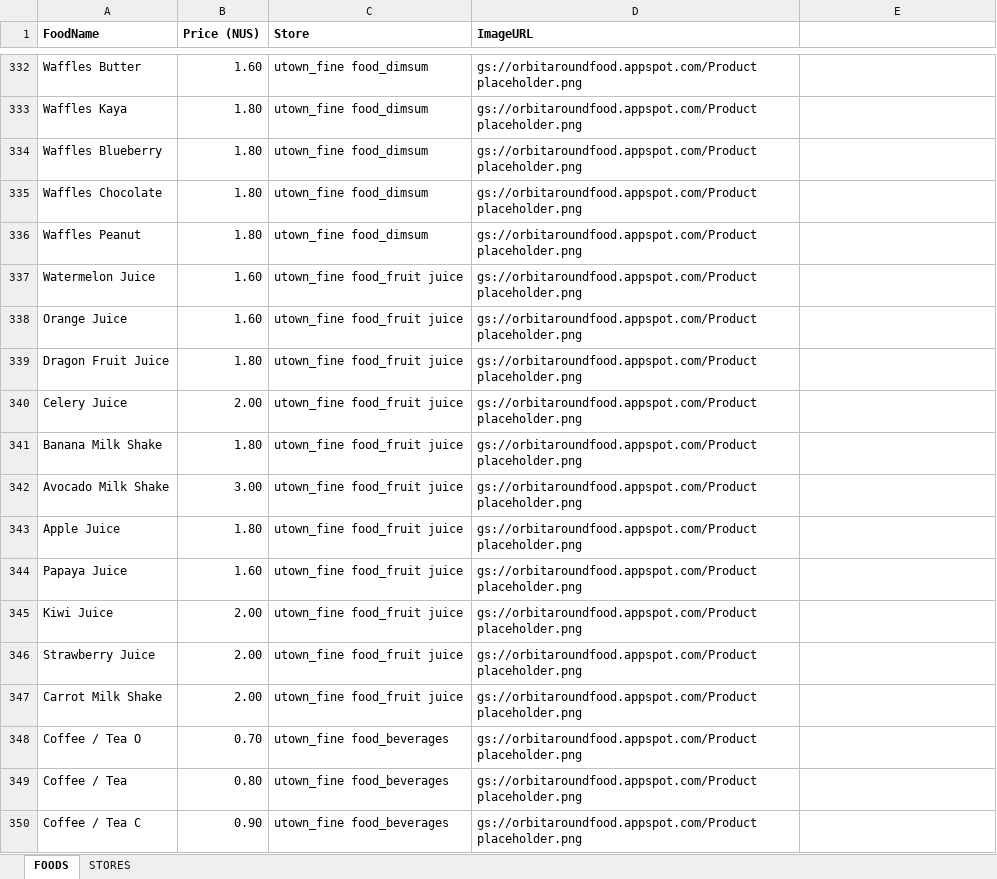
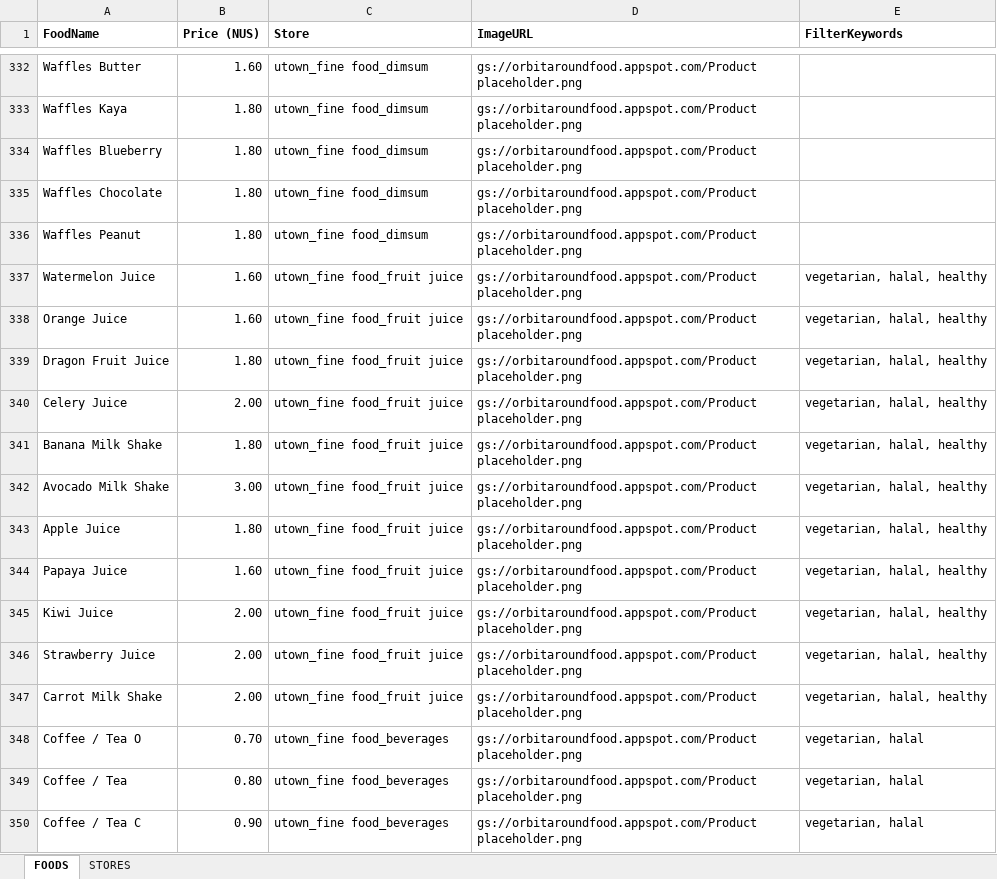
Before and after one commit to howtoosee/CP2106_OrbitAroundFood, an Excel workbook: api/ImportDB/Utown Food Menu Dataset.xlsx, sheet FOODS, drawn as a sheet; only a part is shown, gaps mark what is left out; values as stored, in another font and other column widths than the file's, no borders; charts and pictures not drawn; the diff covers the shown part only; the diff names each change by its address in the sheet, - before the commit and + after, or states it on an @@ line.

Commit message:
update db writer to include filter keywords and speed up search

```diff
--- a/api/ImportDB/Utown Food Menu Dataset.xlsx (sheet FOODS)
+++ b/api/ImportDB/Utown Food Menu Dataset.xlsx (sheet FOODS)
-E1: (empty)
+E1: FilterKeywords
-E337:E347 (FilterKeywords): (empty)
+E337:E347 (FilterKeywords): vegetarian, halal, healthy
-E348:E350 (FilterKeywords): (empty)
+E348:E350 (FilterKeywords): vegetarian, halal
```
Also changed, not shown: 104 edited cells elsewhere in this sheet, 2 other files.
